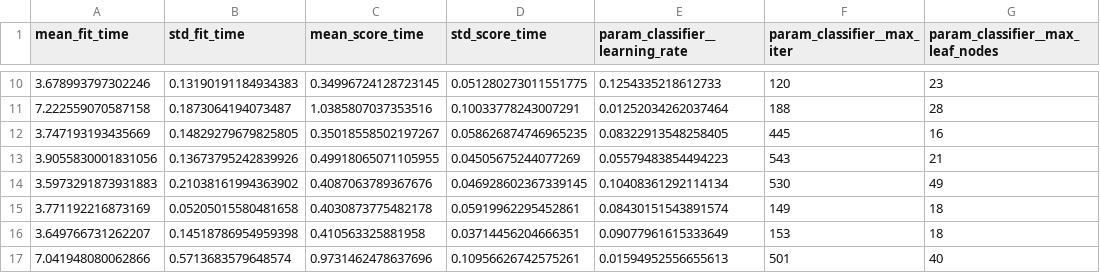
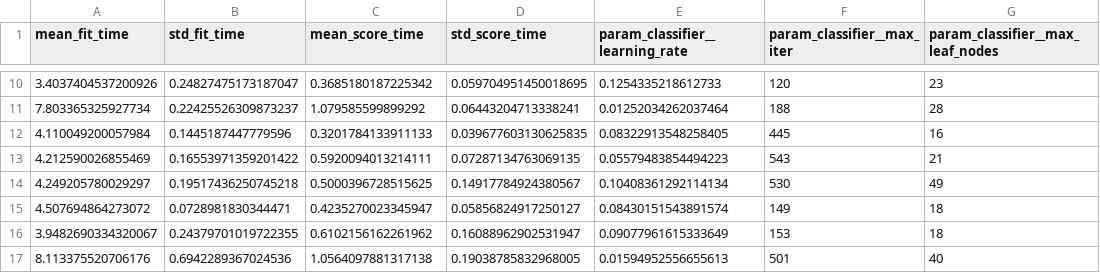
Before and after one commit to Uvlazhnitel/Credit-Card-Fraud-Detection, a CSV file: reports/random_search_cv_results.csv, drawn as a sheet; only a part is shown, gaps mark what is left out; the diff covers the shown part only; the diff names each change by its address in the sheet, - before the commit and + after, or states it on an @@ line.

```diff
--- a/reports/random_search_cv_results.csv
+++ b/reports/random_search_cv_results.csv
-A10 (mean_fit_time): 3.678993797302246
+A10 (mean_fit_time): 3.4037404537200926
-B10 (std_fit_time): 0.13190191184934383
+B10 (std_fit_time): 0.24827475173187047
-C10 (mean_score_time): 0.34996724128723145
+C10 (mean_score_time): 0.3685180187225342
-D10 (std_score_time): 0.051280273011551775
+D10 (std_score_time): 0.059704951450018695
-A11 (mean_fit_time): 7.222559070587158
+A11 (mean_fit_time): 7.803365325927734
-B11 (std_fit_time): 0.1873064194073487
+B11 (std_fit_time): 0.22425526309873237
-C11 (mean_score_time): 1.0385807037353516
+C11 (mean_score_time): 1.079585599899292
-D11 (std_score_time): 0.10033778243007291
+D11 (std_score_time): 0.06443204713338241
-A12 (mean_fit_time): 3.747193193435669
+A12 (mean_fit_time): 4.110049200057984
-B12 (std_fit_time): 0.14829279679825805
+B12 (std_fit_time): 0.1445187447779596
-C12 (mean_score_time): 0.35018558502197267
+C12 (mean_score_time): 0.3201784133911133
-D12 (std_score_time): 0.058626874746965235
+D12 (std_score_time): 0.039677603130625835
-A13 (mean_fit_time): 3.9055830001831056
+A13 (mean_fit_time): 4.212590026855469
-B13 (std_fit_time): 0.13673795242839926
+B13 (std_fit_time): 0.16553971359201422
-C13 (mean_score_time): 0.49918065071105955
+C13 (mean_score_time): 0.5920094013214111
-D13 (std_score_time): 0.04505675244077269
+D13 (std_score_time): 0.07287134763069135
-A14 (mean_fit_time): 3.5973291873931883
+A14 (mean_fit_time): 4.249205780029297
-B14 (std_fit_time): 0.21038161994363902
+B14 (std_fit_time): 0.19517436250745218
-C14 (mean_score_time): 0.4087063789367676
+C14 (mean_score_time): 0.5000396728515625
-D14 (std_score_time): 0.046928602367339145
+D14 (std_score_time): 0.14917784924380567
-A15 (mean_fit_time): 3.771192216873169
+A15 (mean_fit_time): 4.507694864273072
-B15 (std_fit_time): 0.05205015580481658
+B15 (std_fit_time): 0.0728981830344471
-C15 (mean_score_time): 0.4030873775482178
+C15 (mean_score_time): 0.4235270023345947
-D15 (std_score_time): 0.05919962295452861
+D15 (std_score_time): 0.05856824917250127
-A16 (mean_fit_time): 3.649766731262207
+A16 (mean_fit_time): 3.9482690334320067
-B16 (std_fit_time): 0.14518786954959398
+B16 (std_fit_time): 0.24379701019722355
-C16 (mean_score_time): 0.410563325881958
+C16 (mean_score_time): 0.6102156162261962
-D16 (std_score_time): 0.03714456204666351
+D16 (std_score_time): 0.16088962902531947
-A17 (mean_fit_time): 7.041948080062866
+A17 (mean_fit_time): 8.113375520706176
-B17 (std_fit_time): 0.5713683579648574
+B17 (std_fit_time): 0.6942289367024536
-C17 (mean_score_time): 0.9731462478637696
+C17 (mean_score_time): 1.0564097881317138
-D17 (std_score_time): 0.10956626742575261
+D17 (std_score_time): 0.19038785832968005
```
Also changed, not shown: 128 edited cells elsewhere in this file, 4 other files.
